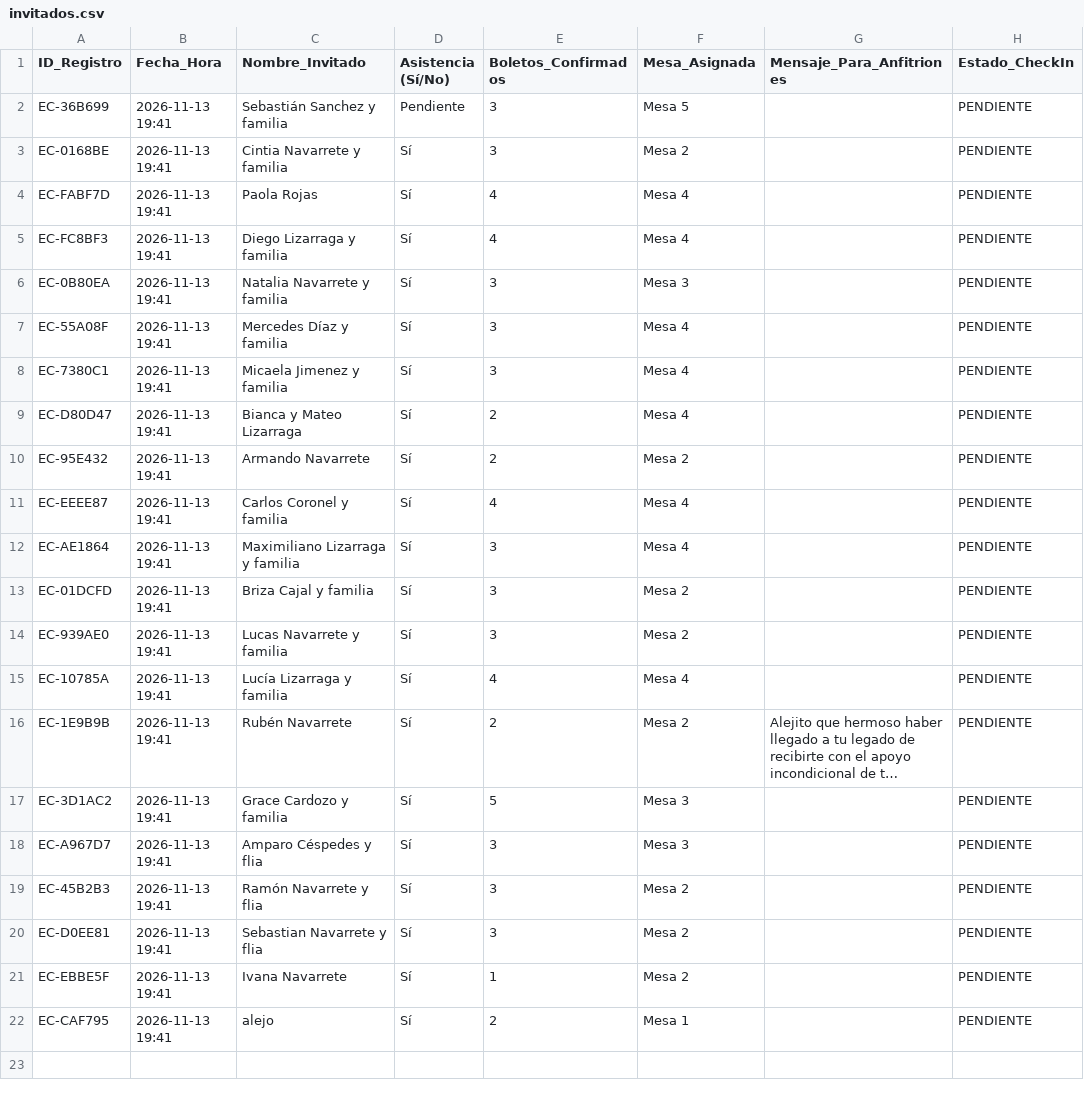
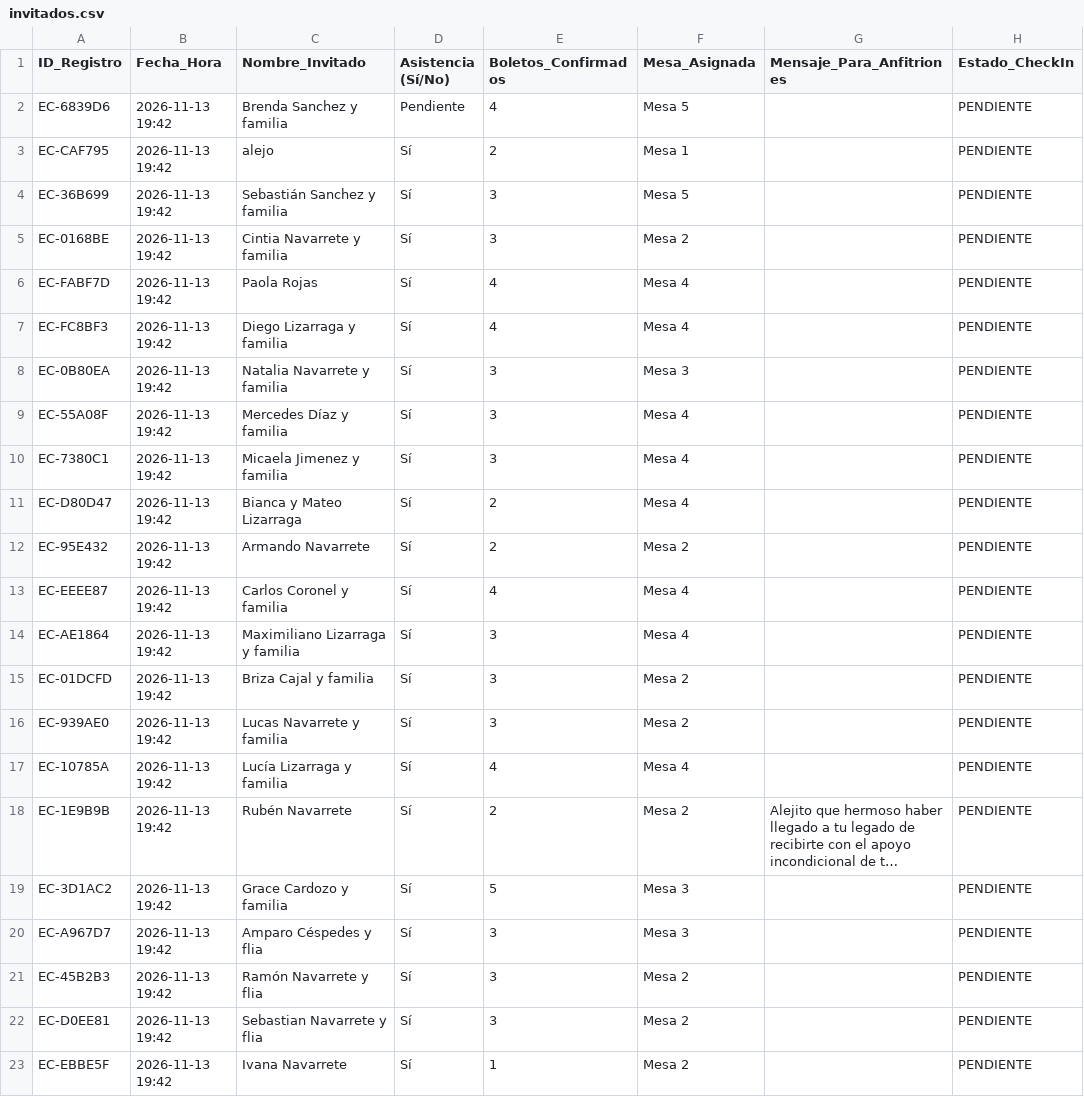
Before and after one commit to eventcraft-ai/invitations, a CSV file: alejo-navarrete-c8d87c/invitados.csv, drawn as a sheet; long unchanged cells end in …; removed rows and columns are numbered as before the commit, all else as after; the diff names each change by its address in the sheet, - before the commit and + after, or states it on an @@ line.

Commit message:
Update Guest Excel (alejo-navarrete-c8d87c): 22 families

```diff
--- a/alejo-navarrete-c8d87c/invitados.csv
+++ b/alejo-navarrete-c8d87c/invitados.csv
+row 2: EC-6839D6 | 2026-11-13 19:42 | Brenda Sanchez y familia | Pendiente | 4 | Mesa 5 |  | PENDIENTE
+row 3: EC-CAF795 | 2026-11-13 19:42 | alejo | Sí | 2 | Mesa 1 |  | PENDIENTE
-B4:B23 (Fecha_Hora): 2026-11-13 19:41
+B4:B23 (Fecha_Hora): 2026-11-13 19:42
-D4 (Asistencia (Sí/No)): Pendiente
+D4 (Asistencia (Sí/No)): Sí
-row 22: EC-CAF795 | 2026-11-13 19:41 | alejo | Sí | 2 | Mesa 1 |  | PENDIENTE
```
Also changed, not shown: 1 other file.
